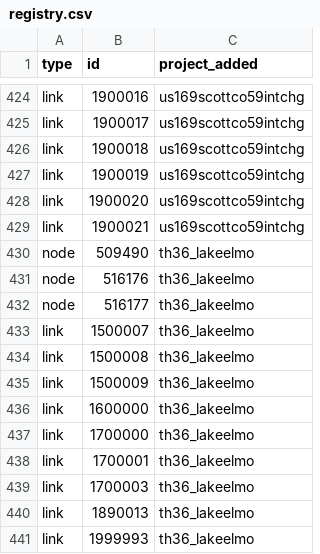
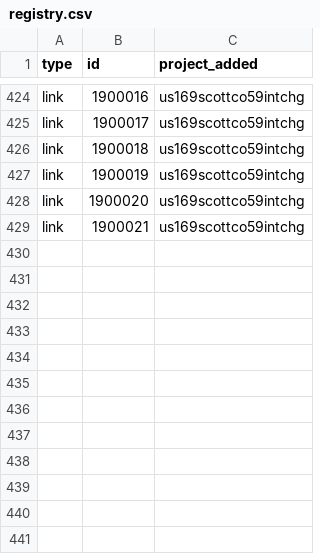
Before and after one commit to Metropolitan-Council/project_card_registry, a CSV file: registry.csv, drawn as a sheet; only a part is shown, gaps mark what is left out.

```diff
--- a/registry.csv
+++ b/registry.csv
@@ -429,13 +429 @@ link,1900020,us169scottco59intchg
 link,1900021,us169scottco59intchg
-node,509490,th36_lakeelmo
-node,516176,th36_lakeelmo
-node,516177,th36_lakeelmo
-link,1500007,th36_lakeelmo
-link,1500008,th36_lakeelmo
-link,1500009,th36_lakeelmo
-link,1600000,th36_lakeelmo
-link,1700000,th36_lakeelmo
-link,1700001,th36_lakeelmo
-link,1700003,th36_lakeelmo
-link,1890013,th36_lakeelmo
-link,1999993,th36_lakeelmo
```
Also changed, not shown: 2 other files.
